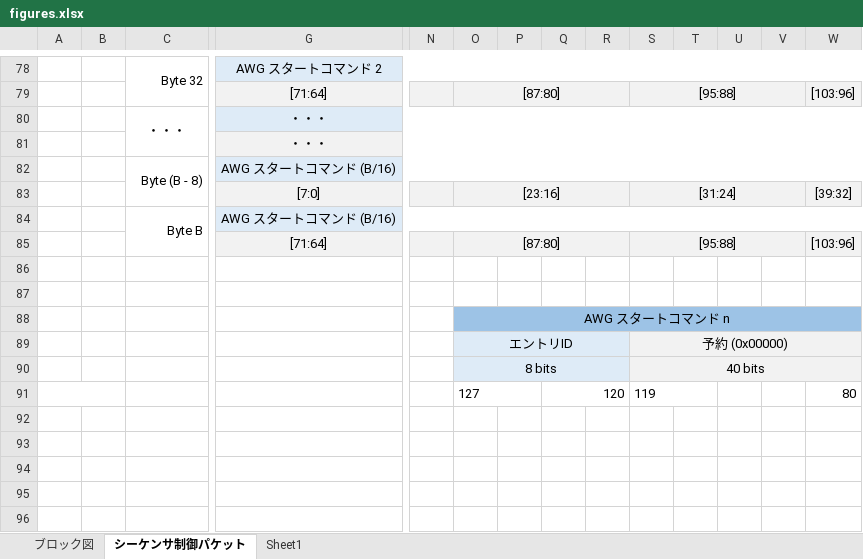
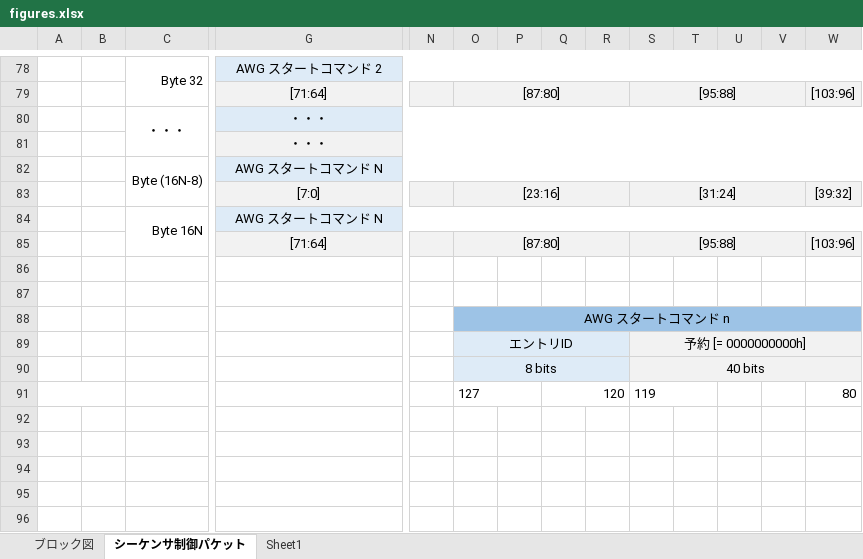
Before and after one commit to e-trees/e7awg_sw, an Excel workbook: manuals/sequencer_figures/figures.xlsx, sheet シーケンサ制御パケット, drawn as a sheet; only a part is shown, gaps mark what is left out; values as stored, in another font and other column widths than the file's, no borders; charts and pictures not drawn; removed rows and columns are numbered as before the commit, all else as after; rows hold the shown columns only; the diff covers the shown part only; the diff names each change by its address in the sheet, - before the commit and + after, or states it on an @@ line.

```diff
--- a/manuals/sequencer_figures/figures.xlsx (sheet シーケンサ制御パケット)
+++ b/manuals/sequencer_figures/figures.xlsx (sheet シーケンサ制御パケット)
-row 82:  |  | Byte (B - 8) | AWG スタートコマンド (B/16)
+row 82:  |  | Byte (16N-8) | AWG スタートコマンド N
-row 84:  |  | Byte B | AWG スタートコマンド (B/16)
+row 84:  |  | Byte 16N | AWG スタートコマンド N
-S89: 予約 (0x00000)
+S89: 予約 [= 0000000000h]
```
Also changed, not shown: 18 added rows, 18 removed rows, 10 edited cells, cell formats and merged cells elsewhere in this sheet, 12 other files.
